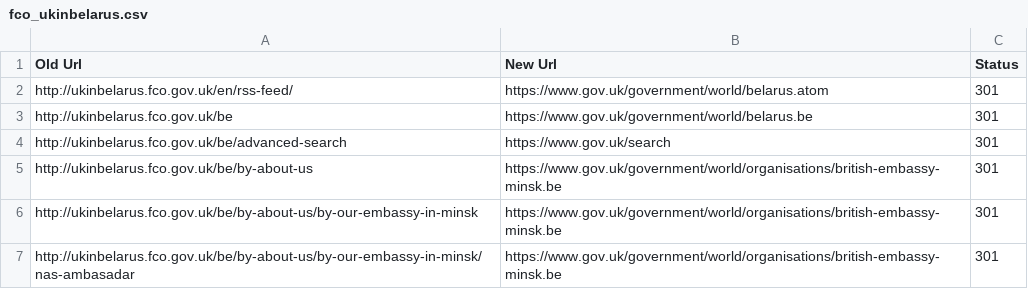
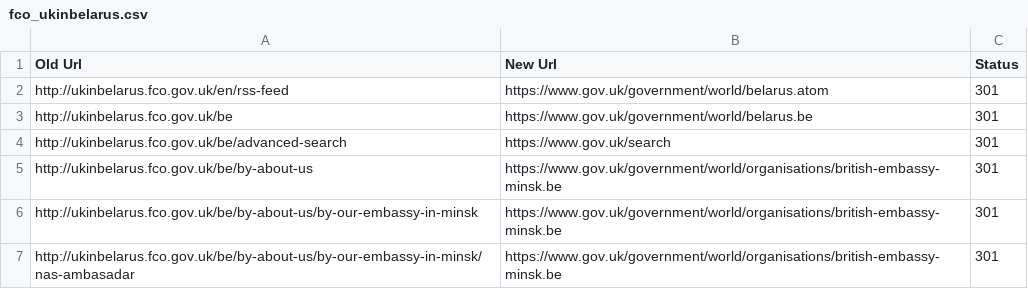
Before and after one commit to alphagov/transition-config, a CSV file: data/mappings/fco_ukinbelarus.csv, drawn as a sheet; only a part is shown.

Commit message:
Resolve non-canonical url

```diff
--- a/data/mappings/fco_ukinbelarus.csv
+++ b/data/mappings/fco_ukinbelarus.csv
@@ -1,3 +1,3 @@
 Old Url,New Url,Status
-http://ukinbelarus.fco.gov.uk/en/rss-feed/,https://www.gov.uk/government/world/belarus.atom,301
+http://ukinbelarus.fco.gov.uk/en/rss-feed,https://www.gov.uk/government/world/belarus.atom,301
 http://ukinbelarus.fco.gov.uk/be,https://www.gov.uk/government/world/belarus.be,301
```
